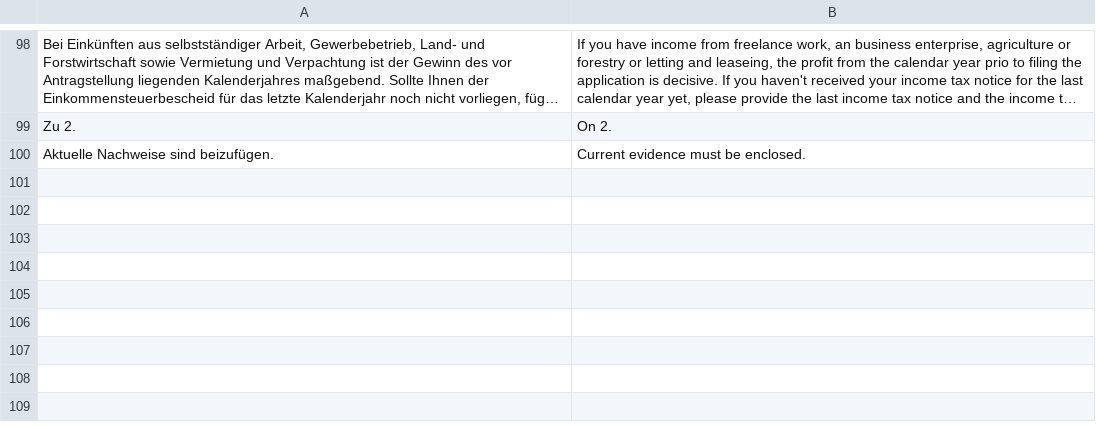
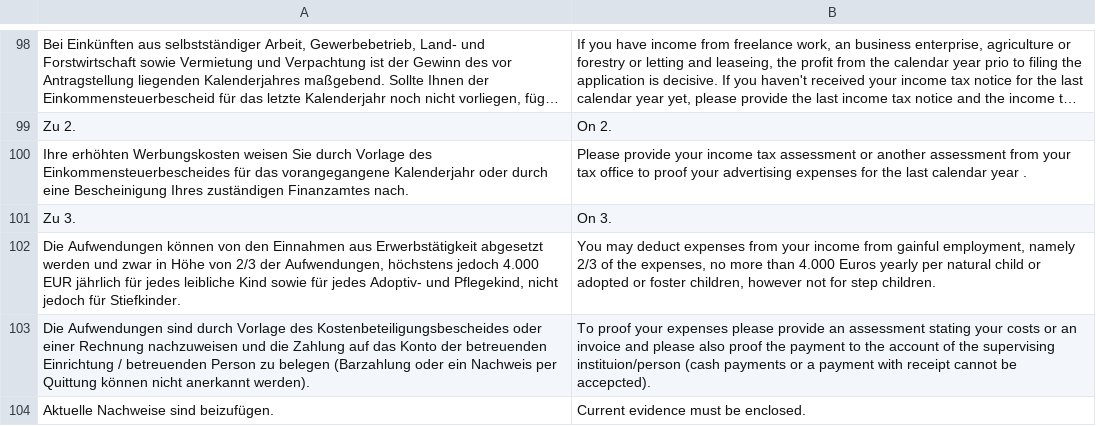
Before and after one commit to kub-berlin/formularprojekt, a CSV file: data/WBS-Einkommen/en.csv, drawn as a sheet; only a part is shown, gaps mark what is left out; long unchanged cells end in ….

```diff
--- a/data/WBS-Einkommen/en.csv
+++ b/data/WBS-Einkommen/en.csv
@@ -99,2 +99,6 @@
 "Zu 2.","On 2."
+"Ihre erhöhten Werbungskosten weisen Sie durch Vorlage des Einkommensteuerbescheides für das vorangegangene Kalenderjahr oder durch eine Bescheinigung Ihres zuständigen Finanzamtes nach.","Please provide your income tax assessment or another assessment from your tax office to proof your advertising expenses for the last calendar year . "
+"Zu 3.","On 3. "
+"Die Aufwendungen können von den Einnahmen aus Erwerbstätigkeit abgesetzt werden und zwar in Höhe von 2/3 der Aufwendungen, höchstens jedoch 4.000 EUR jährlich für jedes leibliche Kind sowie für jedes Adoptiv- und Pflegekind, nicht jedoch für Stiefkinder.","You may deduct expenses from your income from gainful employment, namely 2/3 of the expenses, no more than 4.000 Euros yearly  per natural child or adopted or foster children, however not for step children. "
+"Die Aufwendungen sind durch Vorlage des Kostenbeteiligungsbescheides oder einer Rechnung nachzuweisen und die Zahlung auf das Konto der betreuenden Einrichtung / betreuenden Person zu belegen (Barzahlung oder ein Nachweis per Quittung können nicht anerkannt werden).","To proof your expenses please provide an assessment stating your costs or an invoice and please also proof the payment to the account of the supervising instituion/person (cash payments or a payment with receipt cannot be accepcted). "
 "Aktuelle Nachweise sind beizufügen.","Current evidence must be enclosed."
```
Also changed, not shown: data/KG1/de-simple.csv, data/KG3b/de-simple.csv, 1 other file.
